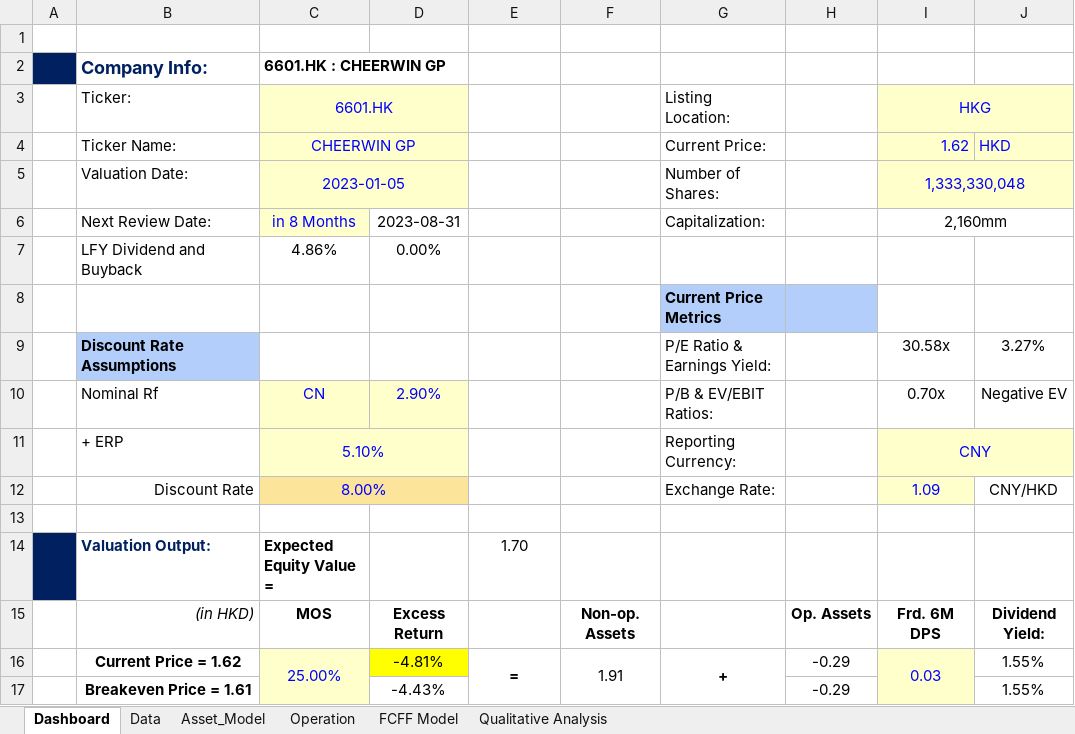
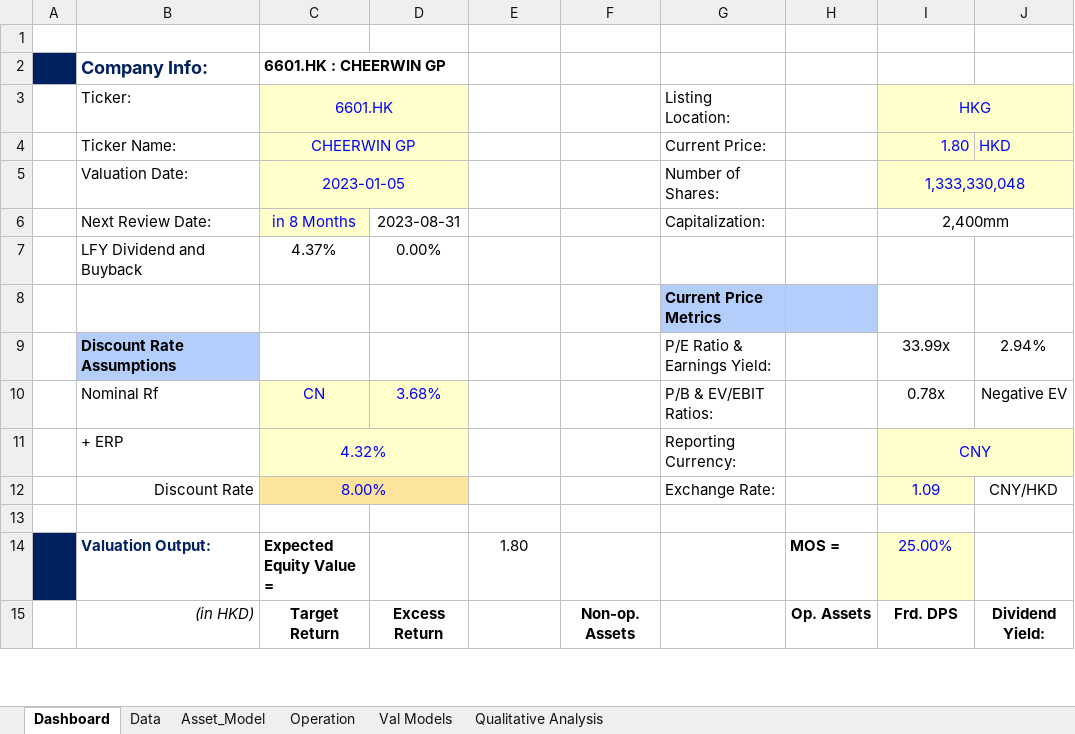
Before and after one commit to JerryChenz/Invest_Proc_v2, an Excel workbook: financial_models/Opportunities/6601.HK_Stock_Valuation.xlsx, sheet Dashboard, drawn as a sheet; only a part is shown; values as stored, in another font and other column widths than the file's, no borders; conditional formats not drawn; removed rows and columns are numbered as before the commit, all else as after; the diff covers the shown part only; the diff names each change by its address in the sheet, - before the commit and + after, or states it on an @@ line.

Commit message:
Updated the models

```diff
--- a/financial_models/Opportunities/6601.HK_Stock_Valuation.xlsx (sheet Dashboard)
+++ b/financial_models/Opportunities/6601.HK_Stock_Valuation.xlsx (sheet Dashboard)
-sheet tab: FCFF Model
+sheet tab: Val Models
-I4 (HKG): 1.62
+I4 (HKG): 1.80
-I6 (HKG): 2,160mm
+I6 (HKG): 2,400mm
-C7 (6601.HK): 4.86%
+C7 (6601.HK): 4.37%
-I9 (HKG): 30.58x
+I9 (HKG): 33.99x
-J9: 3.27%
+J9: 2.94%
-D10: 2.90%
+D10: 3.68%
-I10 (HKG): 0.70x
+I10 (HKG): 0.78x
-C11 (6601.HK): 5.10%
+C11 (6601.HK): 4.32%
-E14: 1.70
+E14: 1.80
-H14: (empty)
+H14: MOS =
-I14 (HKG): (empty)
+I14 (HKG): 25.00%
-I14 fill: none
+I14 fill: #FFFFCC
-C15 (6601.HK): MOS
+C15 (6601.HK): Target Return
-I15 (HKG): Frd. 6M DPS
+I15 (HKG): Frd. DPS
-row 16:  | Current Price = 1.62 | 25.00% | -4.81% | = | 1.91 | + | -0.29 | 0.03 | 1.55%
-row 17:  | Breakeven Price = 1.61 |  | -4.43% |  |  |  | -0.29 |  | 1.55%
```
Also changed, not shown: 5 added rows, 1 removed row, 36 edited cells and cell formats elsewhere in this sheet, sheet Val Models, sheet Operation, sheet Data, sheet Asset_Model, formulas that keep their value, financial_models/Model_templates/Listed_template/Stock_Valuation.xlsx, financial_models/Opportunities/0083.HK_Stock_Valuation.xlsx, 3 other files.
